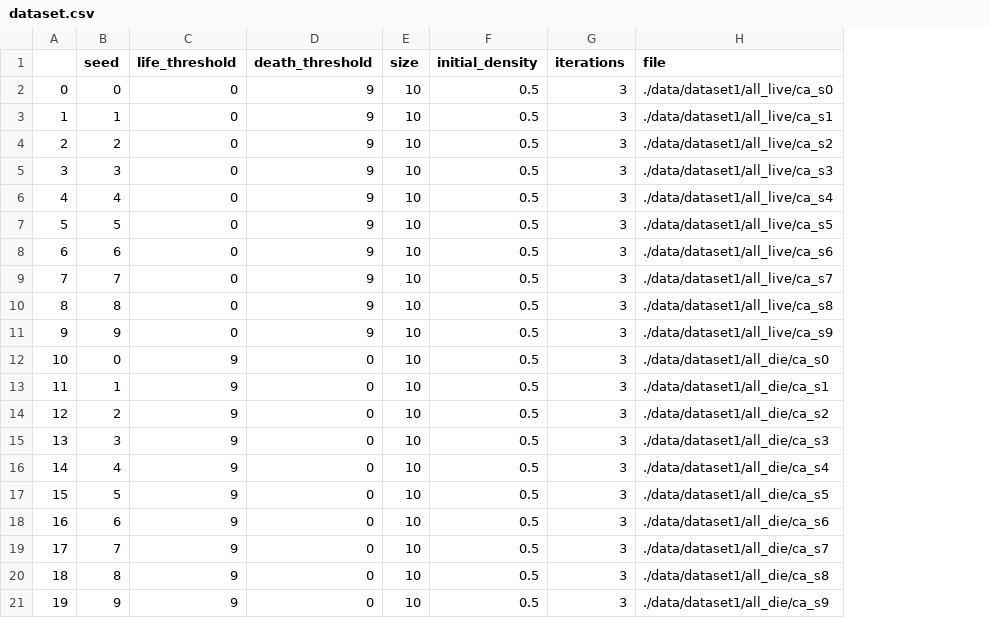
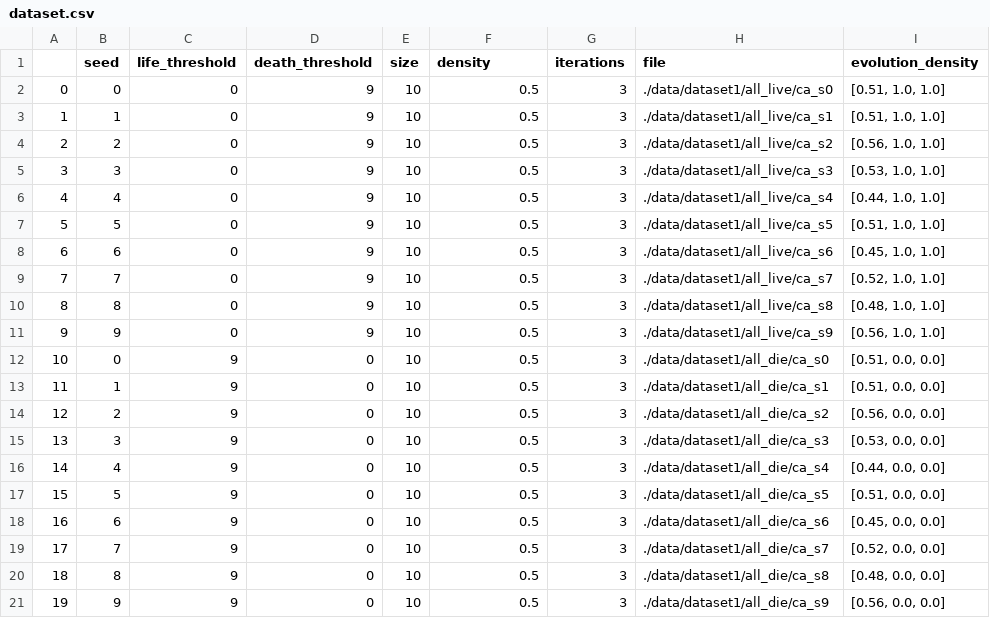
Before and after one commit to ezegonmac/TFG-CellularAutomata, a CSV file: data/dataset1/dataset.csv, drawn as a sheet; the diff names each change by its address in the sheet, - before the commit and + after, or states it on an @@ line.

Commit message:
Add evolution_density column to dataset

```diff
--- a/data/dataset1/dataset.csv
+++ b/data/dataset1/dataset.csv
+column I (evolution_density), rows 2-21: [0.51, 1.0, 1.0] | [0.51, 1.0, 1.0] | [0.56, 1.0, 1.0] | [0.53, 1.0, 1.0] | [0.44, 1.0, 1.0] | [0.51, 1.0, 1.0] | [0.45, 1.0, 1.0] | [0.52, 1.0, 1.0] | [0.48, 1.0, 1.0] | [0.56, 1.0, 1.0] | [0.51, 0.0, 0.0] | [0.51, 0.0, 0.0] | [0.56, 0.0, 0.0] | [0.53, 0.0, 0.0] | [0.44, 0.0, 0.0] | [0.51, 0.0, 0.0] | [0.45, 0.0, 0.0] | [0.52, 0.0, 0.0] | [0.48, 0.0, 0.0] | [0.56, 0.0, 0.0]
-F1: initial_density
+F1: density
```
Also changed, not shown: data/dataset2/dataset.csv, 23 other files.
